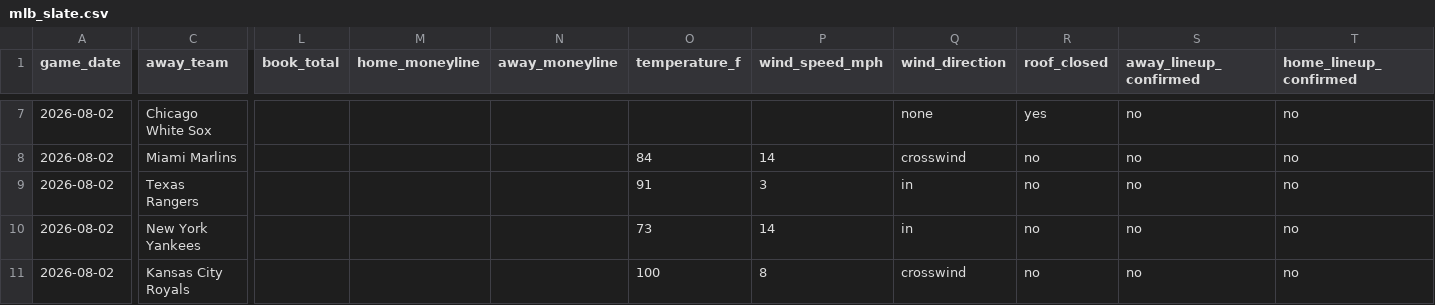
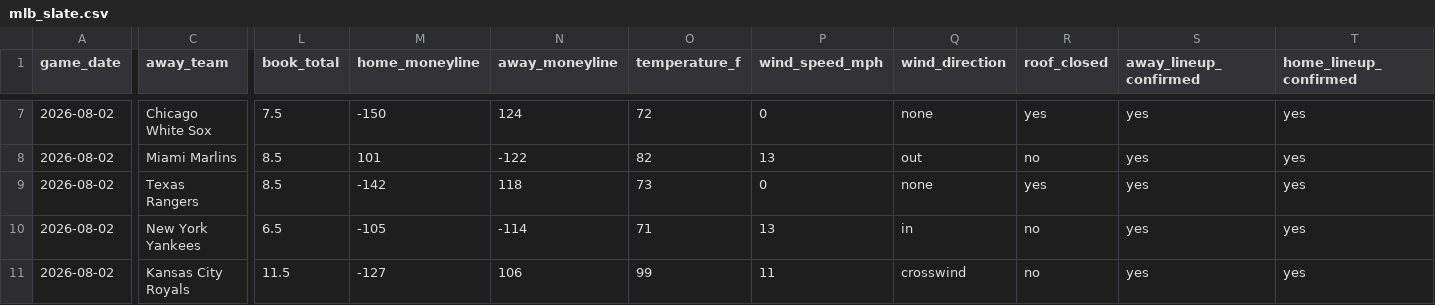
Before and after one commit to ceddto100/Kelly-s-Criterion-calculator, a CSV file: frontend/public/stats/mlb/mlb_slate.csv, drawn as a sheet; only a part is shown, gaps mark what is left out; the diff covers the shown part only; the diff names each change by its address in the sheet, - before the commit and + after, or states it on an @@ line.

```diff
--- a/frontend/public/stats/mlb/mlb_slate.csv
+++ b/frontend/public/stats/mlb/mlb_slate.csv
-L7 (book_total): (empty)
+L7 (book_total): 7.5
-M7 (home_moneyline): (empty)
+M7 (home_moneyline): -150
-N7 (away_moneyline): (empty)
+N7 (away_moneyline): 124
-O7 (temperature_f): (empty)
+O7 (temperature_f): 72
-P7 (wind_speed_mph): (empty)
+P7 (wind_speed_mph): 0
-S7:S11 (away_lineup_confirmed): no
+S7:S11 (away_lineup_confirmed): yes
-T7:T11 (home_lineup_confirmed): no
+T7:T11 (home_lineup_confirmed): yes
-L8:L9 (book_total): (empty)
+L8:L9 (book_total): 8.5
-M8 (home_moneyline): (empty)
+M8 (home_moneyline): 101
-N8 (away_moneyline): (empty)
+N8 (away_moneyline): -122
-O8 (temperature_f): 84
+O8 (temperature_f): 82
-P8 (wind_speed_mph): 14
+P8 (wind_speed_mph): 13
-Q8 (wind_direction): crosswind
+Q8 (wind_direction): out
-M9 (home_moneyline): (empty)
+M9 (home_moneyline): -142
-N9 (away_moneyline): (empty)
+N9 (away_moneyline): 118
-O9 (temperature_f): 91
+O9 (temperature_f): 73
-P9 (wind_speed_mph): 3
+P9 (wind_speed_mph): 0
-Q9 (wind_direction): in
+Q9 (wind_direction): none
-R9 (roof_closed): no
+R9 (roof_closed): yes
-L10 (book_total): (empty)
+L10 (book_total): 6.5
-M10 (home_moneyline): (empty)
+M10 (home_moneyline): -105
-N10 (away_moneyline): (empty)
+N10 (away_moneyline): -114
-O10 (temperature_f): 73
+O10 (temperature_f): 71
-P10 (wind_speed_mph): 14
+P10 (wind_speed_mph): 13
-L11 (book_total): (empty)
+L11 (book_total): 11.5
-M11 (home_moneyline): (empty)
+M11 (home_moneyline): -127
-N11 (away_moneyline): (empty)
+N11 (away_moneyline): 106
-O11 (temperature_f): 100
+O11 (temperature_f): 99
-P11 (wind_speed_mph): 8
+P11 (wind_speed_mph): 11
```
Also changed, not shown: 76 edited cells elsewhere in this file, frontend/public/stats/mlb/mlb_bullpen.csv, frontend/public/stats/mlb/mlb_parks.csv, 3 other files.
